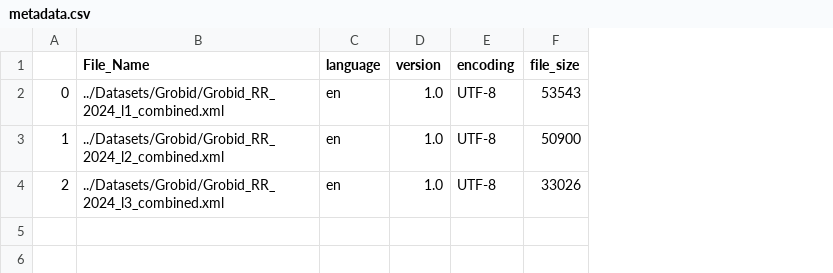
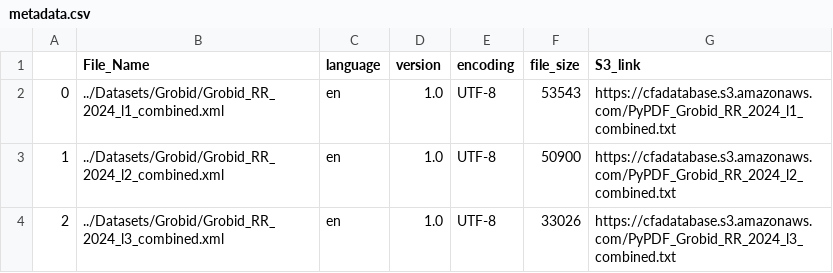
Before and after one commit to BigDataIA-Spring2024-Sec2-Team4/Assignment-2, a CSV file: Datasets/Grobid/metadata.csv, drawn as a sheet; the diff names each change by its address in the sheet, - before the commit and + after, or states it on an @@ line.

Commit message:
S3 links

```diff
--- a/Datasets/Grobid/metadata.csv
+++ b/Datasets/Grobid/metadata.csv
+column G (S3_link), rows 2-4: https://cfadatabase.s3.amazonaws.com/PyPDF_Grobid_RR_2024_l1_combined.txt | https://cfadatabase.s3.amazonaws.com/PyPDF_Grobid_RR_2024_l2_combined.txt | https://cfadatabase.s3.amazonaws.com/PyPDF_Grobid_RR_2024_l3_combined.txt
```
Also changed, not shown: 3 other files.
